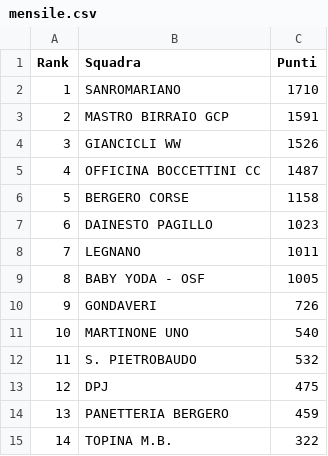
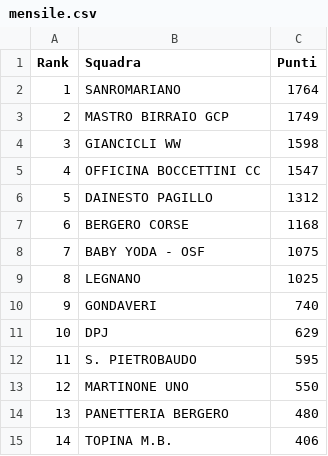
Before and after one commit to ciclismoreale/ciclismoreale.github.io, a CSV file: data/mensile.csv, drawn as a sheet.

```diff
--- a/data/mensile.csv
+++ b/data/mensile.csv
@@ -1,15 +1,15 @@
 Rank,Squadra,Punti
-1,SANROMARIANO,1710
-2,MASTRO BIRRAIO GCP,1591
-3,GIANCICLI WW,1526
-4,OFFICINA BOCCETTINI CC,1487
-5,BERGERO CORSE,1158
-6,DAINESTO PAGILLO,1023
-7,LEGNANO,1011
-8,BABY YODA - OSF,1005
-9,GONDAVERI,726
-10,MARTINONE UNO,540
-11,S. PIETROBAUDO,532
-12,DPJ,475
-13,PANETTERIA BERGERO,459
-14,TOPINA M.B.,322
+1,SANROMARIANO,1764
+2,MASTRO BIRRAIO GCP,1749
+3,GIANCICLI WW,1598
+4,OFFICINA BOCCETTINI CC,1547
+5,DAINESTO PAGILLO,1312
+6,BERGERO CORSE,1168
+7,BABY YODA - OSF,1075
+8,LEGNANO,1025
+9,GONDAVERI,740
+10,DPJ,629
+11,S. PIETROBAUDO,595
+12,MARTINONE UNO,550
+13,PANETTERIA BERGERO,480
+14,TOPINA M.B.,406
```
Also changed, not shown: data/cqranking_riders.csv, data/totale.csv, 11 other files.
